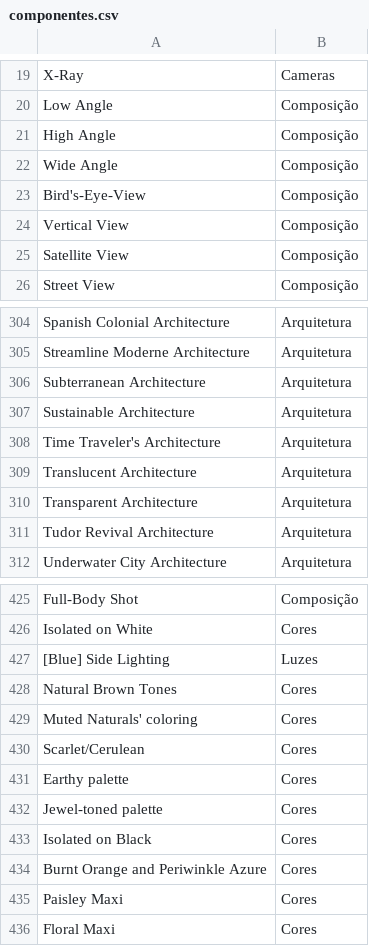
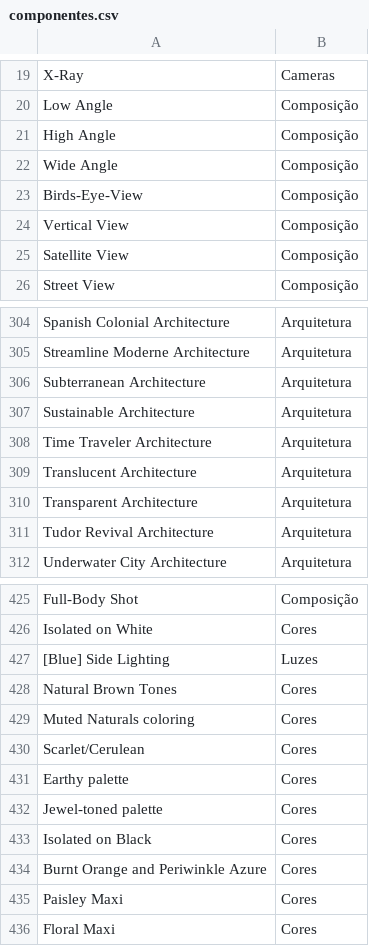
Before and after one commit to NFTNIK/Componentes, a CSV file: componentes.csv, drawn as a sheet; only a part is shown, gaps mark what is left out.

Commit message:
Update componentes.csv

```diff
--- a/componentes.csv
+++ b/componentes.csv
@@ -22,3 +22,3 @@ High Angle,Composição
 Wide Angle,Composição
-Bird's-Eye-View,Composição
+Birds-Eye-View,Composição
 Vertical View,Composição
@@ -307,3 +307,3 @@ Subterranean Architecture,Arquitetura
 Sustainable Architecture,Arquitetura
-Time Traveler's Architecture,Arquitetura
+Time Traveler Architecture,Arquitetura
 Translucent Architecture,Arquitetura
@@ -428,3 +428,3 @@ Isolated on White,Cores
 Natural Brown Tones,Cores
-Muted Naturals' coloring,Cores
+Muted Naturals coloring,Cores
 Scarlet/Cerulean,Cores
```
